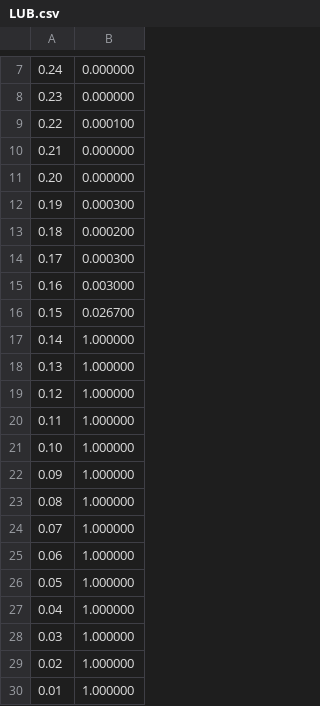
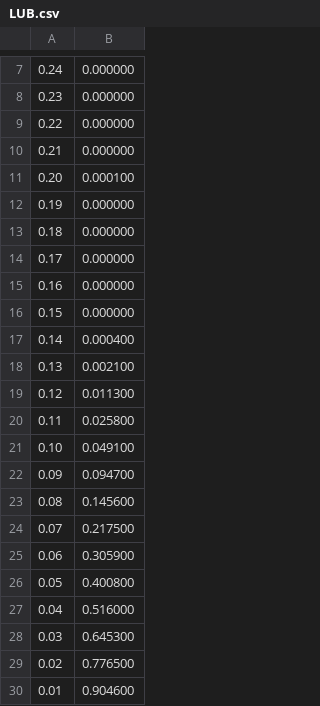
Before and after one commit to smcgtreze/SEMB, a CSV file: New Sched/LUB.csv, drawn as a sheet; only a part is shown, gaps mark what is left out.

```diff
--- a/New Sched/LUB.csv
+++ b/New Sched/LUB.csv
@@ -8,23 +8,23 @@
 0.23,0.000000
-0.22,0.000100
+0.22,0.000000
 0.21,0.000000
-0.20,0.000000
-0.19,0.000300
-0.18,0.000200
-0.17,0.000300
-0.16,0.003000
-0.15,0.026700
-0.14,1.000000
-0.13,1.000000
-0.12,1.000000
-0.11,1.000000
-0.10,1.000000
-0.09,1.000000
-0.08,1.000000
-0.07,1.000000
-0.06,1.000000
-0.05,1.000000
-0.04,1.000000
-0.03,1.000000
-0.02,1.000000
-0.01,1.000000
+0.20,0.000100
+0.19,0.000000
+0.18,0.000000
+0.17,0.000000
+0.16,0.000000
+0.15,0.000000
+0.14,0.000400
+0.13,0.002100
+0.12,0.011300
+0.11,0.025800
+0.10,0.049100
+0.09,0.094700
+0.08,0.145600
+0.07,0.217500
+0.06,0.305900
+0.05,0.400800
+0.04,0.516000
+0.03,0.645300
+0.02,0.776500
+0.01,0.904600
```
Also changed, not shown: New Sched/Hyperbolic.csv, New Sched/RTA.csv, 12 other files.
